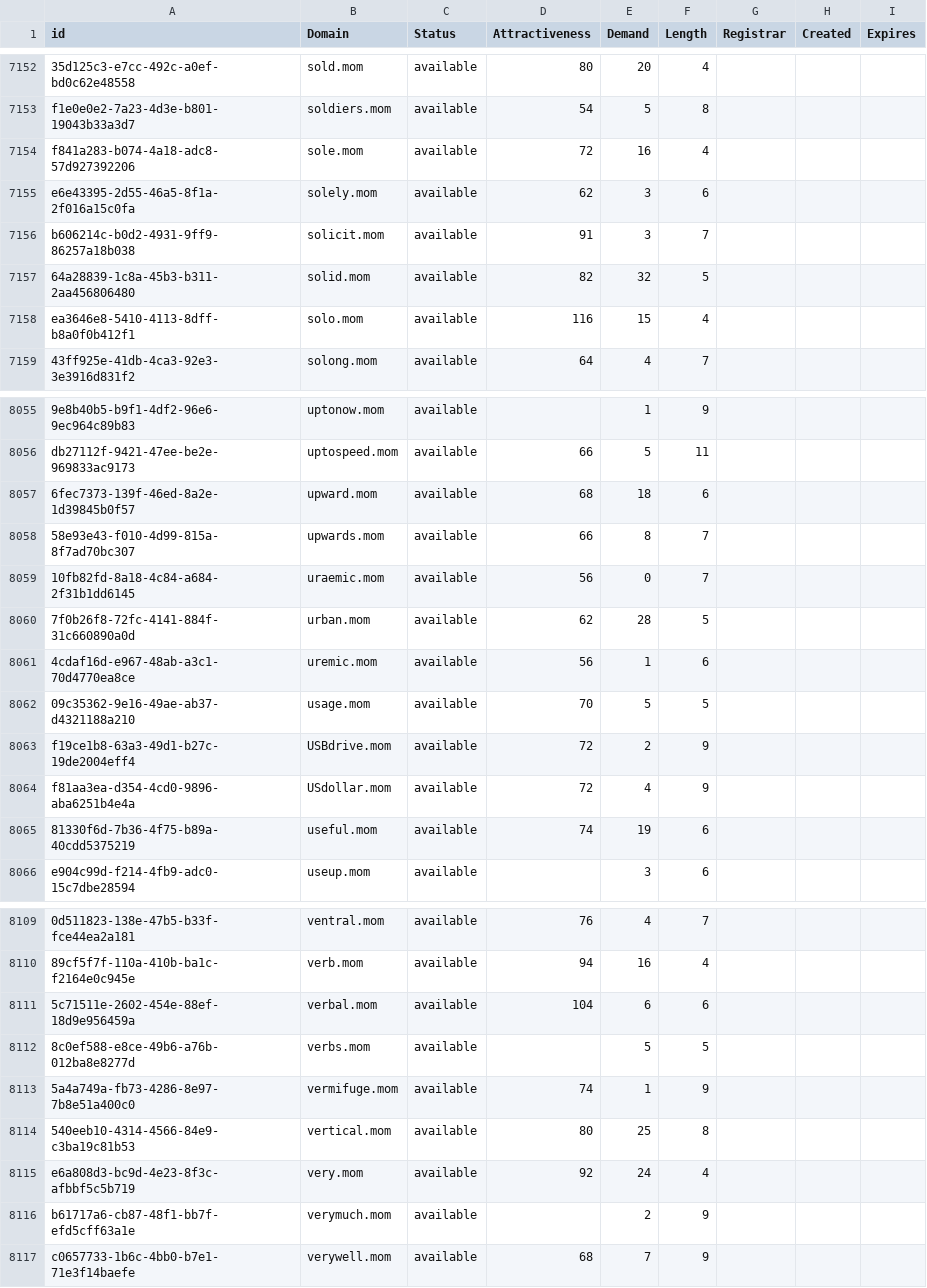
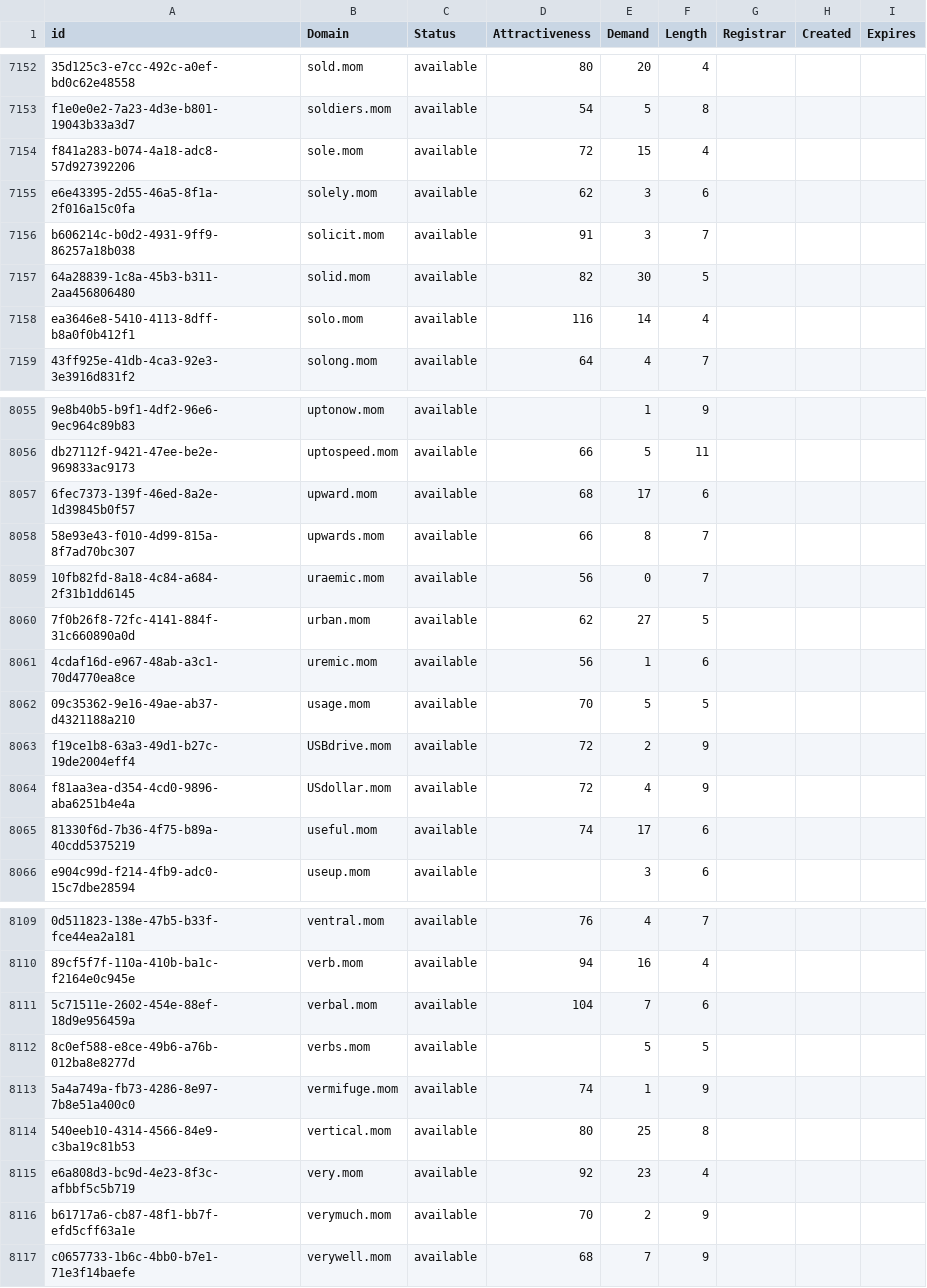
Before and after one commit to UniqueDomains/mom-oneword-domains, a CSV file: mom.csv, drawn as a sheet; only a part is shown, gaps mark what is left out; the diff covers the shown part only; the diff names each change by its address in the sheet, - before the commit and + after, or states it on an @@ line.

Commit message:
Domains update

```diff
--- a/mom.csv
+++ b/mom.csv
-E7154 (Demand): 16
+E7154 (Demand): 15
-E7157 (Demand): 32
+E7157 (Demand): 30
-E7158 (Demand): 15
+E7158 (Demand): 14
-E8057 (Demand): 18
+E8057 (Demand): 17
-E8060 (Demand): 28
+E8060 (Demand): 27
-E8065 (Demand): 19
+E8065 (Demand): 17
-E8111 (Demand): 6
+E8111 (Demand): 7
-E8115 (Demand): 24
+E8115 (Demand): 23
-D8116 (Attractiveness): (empty)
+D8116 (Attractiveness): 70
```
Also changed, not shown: 189 edited cells elsewhere in this file, 2 other files.
